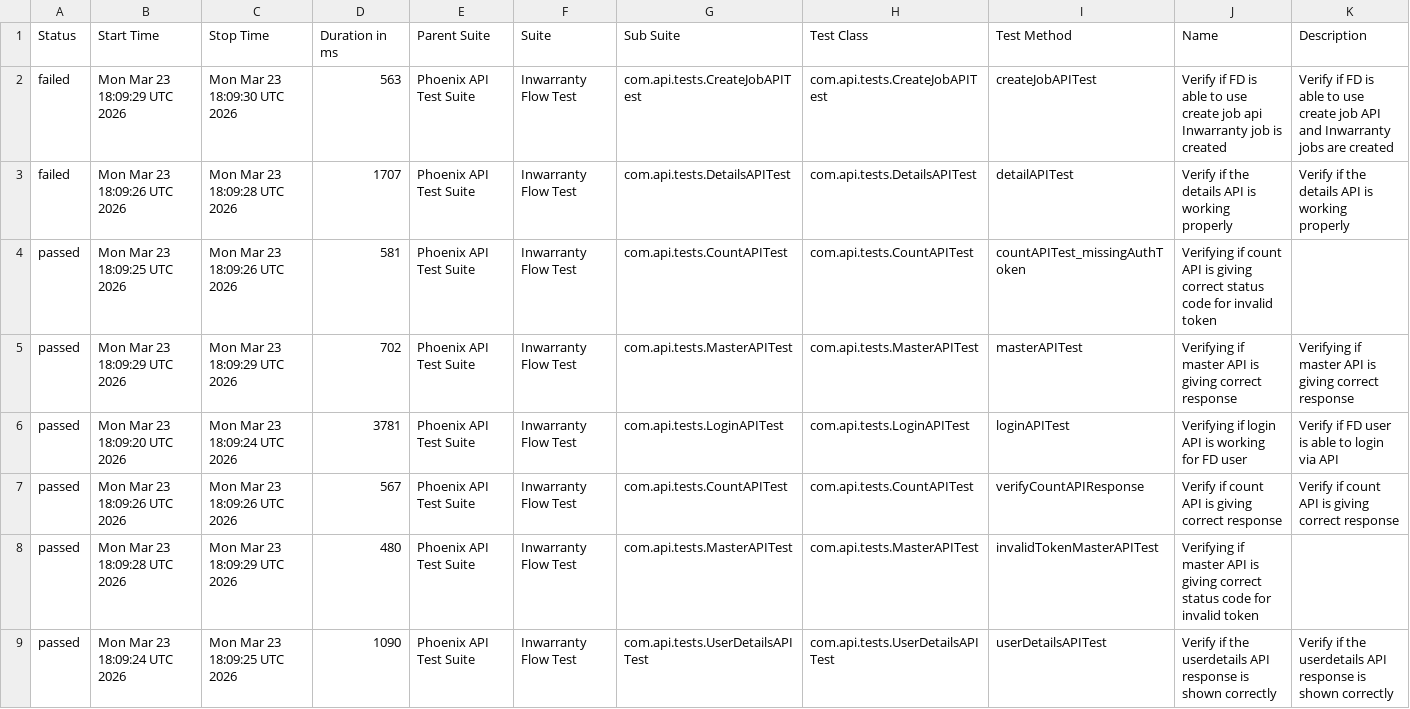
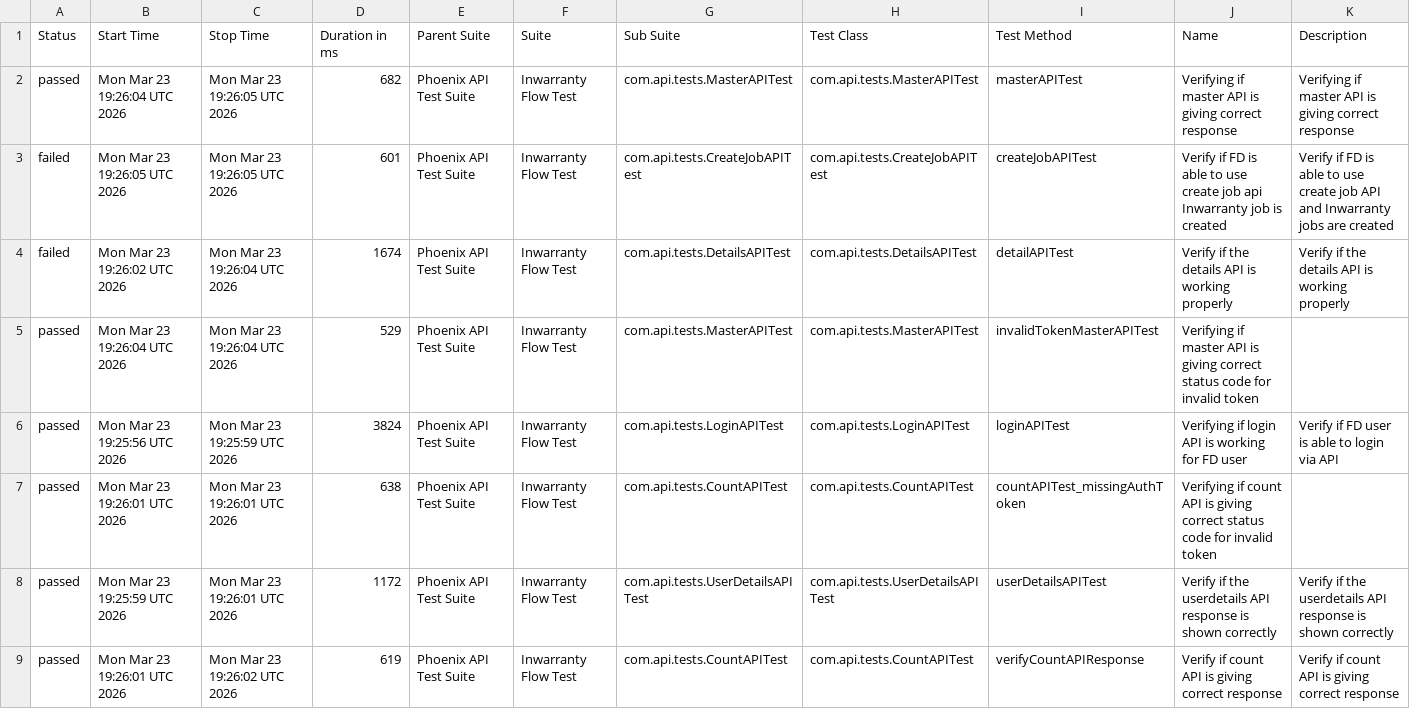
Before and after one commit to Zulminan/PhoenixTestAutomationFramework, a CSV file: data/suites.csv, drawn as a sheet.

```diff
--- a/data/suites.csv
+++ b/data/suites.csv
@@ -1,9 +1,9 @@
 "Status","Start Time","Stop Time","Duration in ms","Parent Suite","Suite","Sub Suite","Test Class","Test Method","Name","Description"
-"failed","Mon Mar 23 18:09:29 UTC 2026","Mon Mar 23 18:09:30 UTC 2026","563","Phoenix API Test Suite","Inwarranty Flow Test","com.api.tests.CreateJobAPITest","com.api.tests.CreateJobAPITest","createJobAPITest","Verify if FD is able to use create job api Inwarranty job is created","Verify if FD is able to use create job API and Inwarranty jobs are created"
-"failed","Mon Mar 23 18:09:26 UTC 2026","Mon Mar 23 18:09:28 UTC 2026","1707","Phoenix API Test Suite","Inwarranty Flow Test","com.api.tests.DetailsAPITest","com.api.tests.DetailsAPITest","detailAPITest","Verify if the details API is working properly","Verify if the details API is working properly"
-"passed","Mon Mar 23 18:09:25 UTC 2026","Mon Mar 23 18:09:26 UTC 2026","581","Phoenix API Test Suite","Inwarranty Flow Test","com.api.tests.CountAPITest","com.api.tests.CountAPITest","countAPITest_missingAuthToken","Verifying if count API is giving correct status code for invalid token",""
-"passed","Mon Mar 23 18:09:29 UTC 2026","Mon Mar 23 18:09:29 UTC 2026","702","Phoenix API Test Suite","Inwarranty Flow Test","com.api.tests.MasterAPITest","com.api.tests.MasterAPITest","masterAPITest","Verifying if master API is giving correct response","Verifying if master API is giving correct response"
-"passed","Mon Mar 23 18:09:20 UTC 2026","Mon Mar 23 18:09:24 UTC 2026","3781","Phoenix API Test Suite","Inwarranty Flow Test","com.api.tests.LoginAPITest","com.api.tests.LoginAPITest","loginAPITest","Verifying if login API is working for FD user","Verify if FD user is able to login via API"
-"passed","Mon Mar 23 18:09:26 UTC 2026","Mon Mar 23 18:09:26 UTC 2026","567","Phoenix API Test Suite","Inwarranty Flow Test","com.api.tests.CountAPITest","com.api.tests.CountAPITest","verifyCountAPIResponse","Verify if count API is giving correct response","Verify if count API is giving correct response"
-"passed","Mon Mar 23 18:09:28 UTC 2026","Mon Mar 23 18:09:29 UTC 2026","480","Phoenix API Test Suite","Inwarranty Flow Test","com.api.tests.MasterAPITest","com.api.tests.MasterAPITest","invalidTokenMasterAPITest","Verifying if master API is giving correct status code for invalid token",""
-"passed","Mon Mar 23 18:09:24 UTC 2026","Mon Mar 23 18:09:25 UTC 2026","1090","Phoenix API Test Suite","Inwarranty Flow Test","com.api.tests.UserDetailsAPITest","com.api.tests.UserDetailsAPITest","userDetailsAPITest","Verify if the userdetails API response is shown correctly","Verify if the userdetails API response is shown correctly"
+"passed","Mon Mar 23 19:26:04 UTC 2026","Mon Mar 23 19:26:05 UTC 2026","682","Phoenix API Test Suite","Inwarranty Flow Test","com.api.tests.MasterAPITest","com.api.tests.MasterAPITest","masterAPITest","Verifying if master API is giving correct response","Verifying if master API is giving correct response"
+"failed","Mon Mar 23 19:26:05 UTC 2026","Mon Mar 23 19:26:05 UTC 2026","601","Phoenix API Test Suite","Inwarranty Flow Test","com.api.tests.CreateJobAPITest","com.api.tests.CreateJobAPITest","createJobAPITest","Verify if FD is able to use create job api Inwarranty job is created","Verify if FD is able to use create job API and Inwarranty jobs are created"
+"failed","Mon Mar 23 19:26:02 UTC 2026","Mon Mar 23 19:26:04 UTC 2026","1674","Phoenix API Test Suite","Inwarranty Flow Test","com.api.tests.DetailsAPITest","com.api.tests.DetailsAPITest","detailAPITest","Verify if the details API is working properly","Verify if the details API is working properly"
+"passed","Mon Mar 23 19:26:04 UTC 2026","Mon Mar 23 19:26:04 UTC 2026","529","Phoenix API Test Suite","Inwarranty Flow Test","com.api.tests.MasterAPITest","com.api.tests.MasterAPITest","invalidTokenMasterAPITest","Verifying if master API is giving correct status code for invalid token",""
+"passed","Mon Mar 23 19:25:56 UTC 2026","Mon Mar 23 19:25:59 UTC 2026","3824","Phoenix API Test Suite","Inwarranty Flow Test","com.api.tests.LoginAPITest","com.api.tests.LoginAPITest","loginAPITest","Verifying if login API is working for FD user","Verify if FD user is able to login via API"
+"passed","Mon Mar 23 19:26:01 UTC 2026","Mon Mar 23 19:26:01 UTC 2026","638","Phoenix API Test Suite","Inwarranty Flow Test","com.api.tests.CountAPITest","com.api.tests.CountAPITest","countAPITest_missingAuthToken","Verifying if count API is giving correct status code for invalid token",""
+"passed","Mon Mar 23 19:25:59 UTC 2026","Mon Mar 23 19:26:01 UTC 2026","1172","Phoenix API Test Suite","Inwarranty Flow Test","com.api.tests.UserDetailsAPITest","com.api.tests.UserDetailsAPITest","userDetailsAPITest","Verify if the userdetails API response is shown correctly","Verify if the userdetails API response is shown correctly"
+"passed","Mon Mar 23 19:26:01 UTC 2026","Mon Mar 23 19:26:02 UTC 2026","619","Phoenix API Test Suite","Inwarranty Flow Test","com.api.tests.CountAPITest","com.api.tests.CountAPITest","verifyCountAPIResponse","Verify if count API is giving correct response","Verify if count API is giving correct response"
```
Also changed, not shown: data/behaviors.csv, 50 other files.
